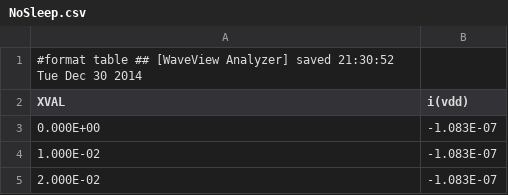
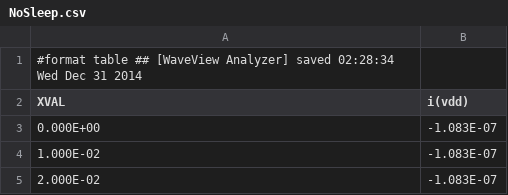
Before and after one commit to jbolling-zz/VLSI-Final-Project, a CSV file: NoSleep.csv, drawn as a sheet; only a part is shown.

```diff
--- a/NoSleep.csv
+++ b/NoSleep.csv
@@ -1,2 +1,2 @@
-#format table ## [WaveView Analyzer] saved 21:30:52 Tue Dec 30 2014
+#format table ## [WaveView Analyzer] saved 02:28:34 Wed Dec 31 2014
 XVAL ,i(vdd)
```
Also changed, not shown: CNFETSleep.csv, NMOSSleep.csv.
